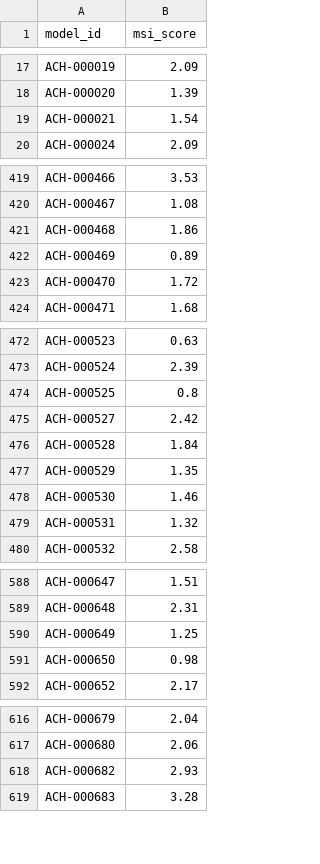
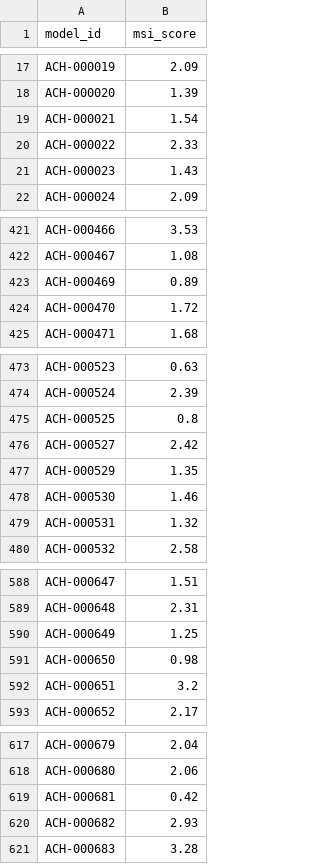
Before and after one commit to ENNCELADUS/gene-perturbation-prediction, a TSV file: configs/linear_model/reference/msi.tsv, drawn as a sheet; only a part is shown, gaps mark what is left out; the diff covers the shown part only.

```diff
--- a/configs/linear_model/reference/msi.tsv
+++ b/configs/linear_model/reference/msi.tsv
@@ -19,2 +19,4 @@ ACH-000020	1.39
 ACH-000021	1.54
+ACH-000022	2.33
+ACH-000023	1.43
 ACH-000024	2.09
@@ -420,3 +422,2 @@ ACH-000466	3.53
 ACH-000467	1.08
-ACH-000468	1.86
 ACH-000469	0.89
@@ -475,3 +476,2 @@ ACH-000525	0.8
 ACH-000527	2.42
-ACH-000528	1.84
 ACH-000529	1.35
@@ -591,2 +591,3 @@ ACH-000649	1.25
 ACH-000650	0.98
+ACH-000651	3.2
 ACH-000652	2.17
@@ -617,2 +618,3 @@ ACH-000679	2.04
 ACH-000680	2.06
+ACH-000681	0.42
 ACH-000682	2.93
```
Also changed, not shown: 3 added rows and 1 removed row elsewhere in this file, configs/linear_model/reference/drivers.tsv, 1 other file.
